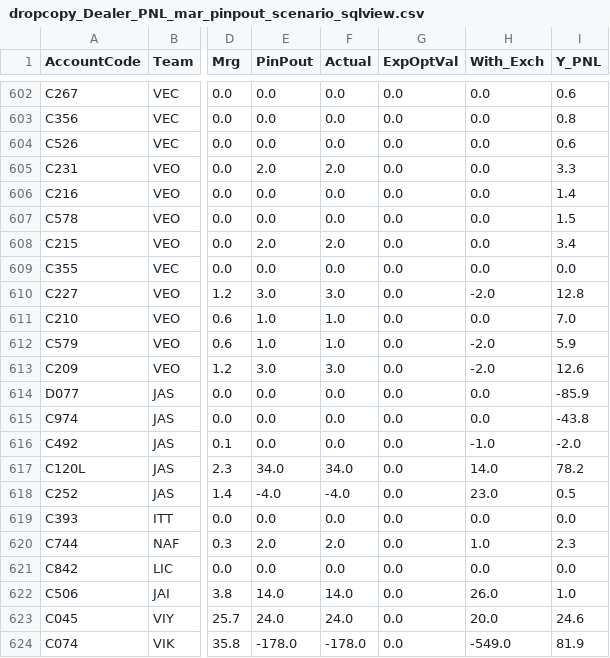
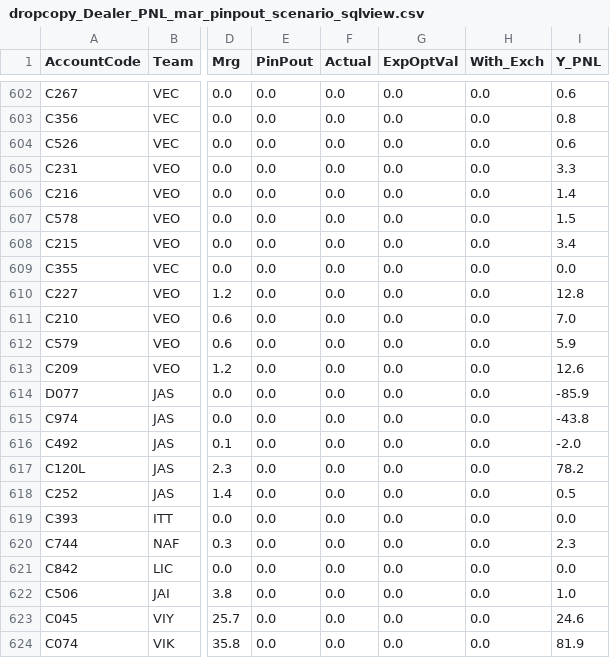
Before and after one commit to MuvvaSaiKarthik/st-live-app, a CSV file: dropcopy_Dealer_PNL_mar_pinpout_scenario_sqlview.csv, drawn as a sheet; only a part is shown, gaps mark what is left out; the diff covers the shown part only; the diff names each change by its address in the sheet, - before the commit and + after, or states it on an @@ line.

Commit message:
Update CSV file

```diff
--- a/dropcopy_Dealer_PNL_mar_pinpout_scenario_sqlview.csv
+++ b/dropcopy_Dealer_PNL_mar_pinpout_scenario_sqlview.csv
-E605 (PinPout): 2.0
+E605 (PinPout): 0.0
-F605 (Actual): 2.0
+F605 (Actual): 0.0
-E608 (PinPout): 2.0
+E608 (PinPout): 0.0
-F608 (Actual): 2.0
+F608 (Actual): 0.0
-E610 (PinPout): 3.0
+E610 (PinPout): 0.0
-F610 (Actual): 3.0
+F610 (Actual): 0.0
-H610 (With_Exch): -2.0
+H610 (With_Exch): 0.0
-E611:E612 (PinPout): 1.0
+E611:E612 (PinPout): 0.0
-F611:F612 (Actual): 1.0
+F611:F612 (Actual): 0.0
-H612:H613 (With_Exch): -2.0
+H612:H613 (With_Exch): 0.0
-E613 (PinPout): 3.0
+E613 (PinPout): 0.0
-F613 (Actual): 3.0
+F613 (Actual): 0.0
-H616 (With_Exch): -1.0
+H616 (With_Exch): 0.0
-E617 (PinPout): 34.0
+E617 (PinPout): 0.0
-F617 (Actual): 34.0
+F617 (Actual): 0.0
-H617 (With_Exch): 14.0
+H617 (With_Exch): 0.0
-E618 (PinPout): -4.0
+E618 (PinPout): 0.0
-F618 (Actual): -4.0
+F618 (Actual): 0.0
-H618 (With_Exch): 23.0
+H618 (With_Exch): 0.0
-E620 (PinPout): 2.0
+E620 (PinPout): 0.0
-F620 (Actual): 2.0
+F620 (Actual): 0.0
-H620 (With_Exch): 1.0
+H620 (With_Exch): 0.0
-E622 (PinPout): 14.0
+E622 (PinPout): 0.0
-F622 (Actual): 14.0
+F622 (Actual): 0.0
-H622 (With_Exch): 26.0
+H622 (With_Exch): 0.0
-E623 (PinPout): 24.0
+E623 (PinPout): 0.0
-F623 (Actual): 24.0
+F623 (Actual): 0.0
-H623 (With_Exch): 20.0
+H623 (With_Exch): 0.0
-E624 (PinPout): -178.0
+E624 (PinPout): 0.0
-F624 (Actual): -178.0
+F624 (Actual): 0.0
-H624 (With_Exch): -549.0
+H624 (With_Exch): 0.0
```
Also changed, not shown: 95 edited cells elsewhere in this file.
